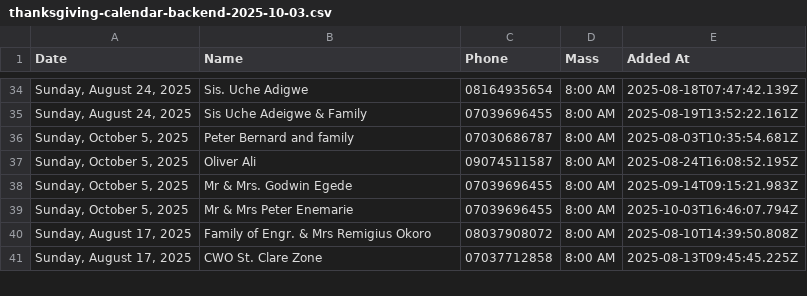
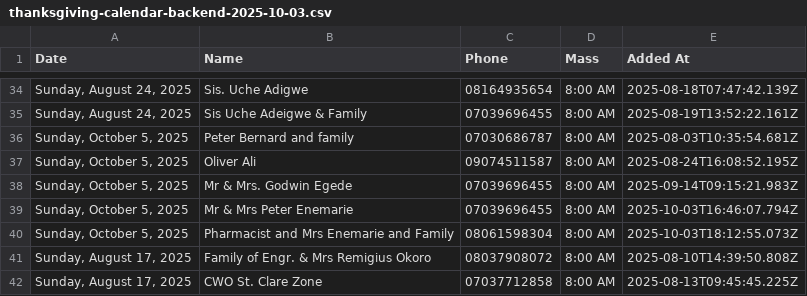
Before and after one commit to Engr-Zeus/family-harvest-vercel, a CSV file: thanksgiving-calendar-backend-2025-10-03.csv, drawn as a sheet; only a part is shown, gaps mark what is left out.

Commit message:
Update backend CSV: Pharmacist and Mrs Enemarie and Family added to 2025-10-05

```diff
--- a/thanksgiving-calendar-backend-2025-10-03.csv
+++ b/thanksgiving-calendar-backend-2025-10-03.csv
@@ -39,2 +39,3 @@ Date,Name,Phone,Mass,Added At
 "Sunday, October 5, 2025","Mr & Mrs Peter Enemarie","07039696455","8:00 AM","2025-10-03T16:46:07.794Z"
+"Sunday, October 5, 2025","Pharmacist and Mrs Enemarie and Family","08061598304","8:00 AM","2025-10-03T18:12:55.073Z"
 "Sunday, August 17, 2025","Family of Engr. & Mrs Remigius Okoro","08037908072","8:00 AM","2025-08-10T14:39:50.808Z"
```
